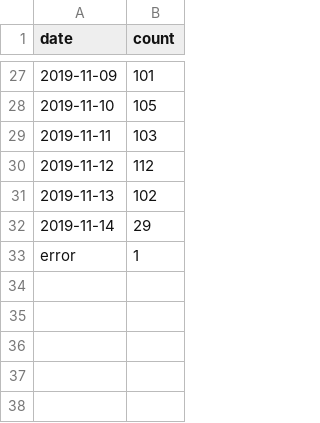
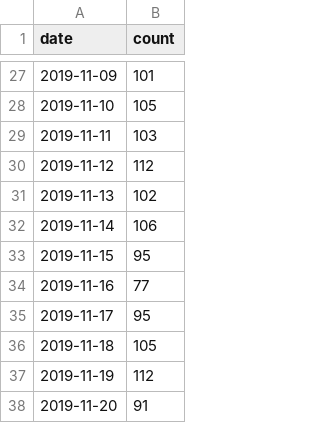
Before and after one commit to SOMJANG/FRANEE, a CSV file: instagram_dataset/맘스터치-2019-11-20.csv (was instagram_dataset/맘스터치-2019-11-14.csv), drawn as a sheet; only a part is shown, gaps mark what is left out.

Commit message:
add instagram dataset

```diff
--- a/instagram_dataset/맘스터치-2019-11-14.csv
+++ b/instagram_dataset/맘스터치-2019-11-20.csv
@@ -31,3 +31,8 @@ date,count
 2019-11-13,102
-2019-11-14,29
-error,1
+2019-11-14,106
+2019-11-15,95
+2019-11-16,77
+2019-11-17,95
+2019-11-18,105
+2019-11-19,112
+2019-11-20,91
```
Also changed, not shown: 2 other files.
